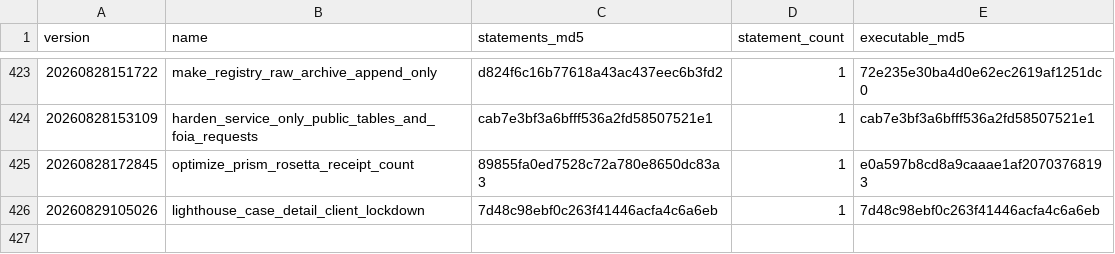
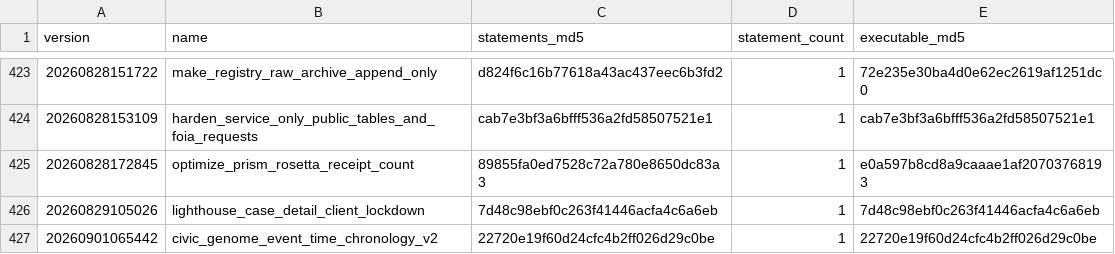
Before and after one commit to butlerajamesab-lab/luminari, a TSV file: supabase/verification/production_migration_receipts_20260829.tsv, drawn as a sheet; only a part is shown, gaps mark what is left out.

Commit message:
Fix Civic Genome event-time chronology

```diff
--- a/supabase/verification/production_migration_receipts_20260829.tsv
+++ b/supabase/verification/production_migration_receipts_20260829.tsv
@@ -426 +426,2 @@ version	name	statements_md5	statement_count	executable_md5
 20260829105026	lighthouse_case_detail_client_lockdown	7d48c98ebf0c263f41446acfa4c6a6eb	1	7d48c98ebf0c263f41446acfa4c6a6eb
+20260901065442	civic_genome_event_time_chronology_v2	22720e19f60d24cfc4b2ff026d29c0be	1	22720e19f60d24cfc4b2ff026d29c0be
```
Also changed, not shown: 9 other files.
